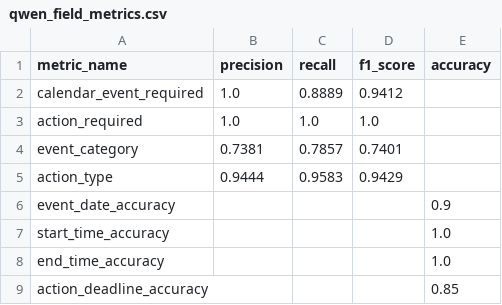
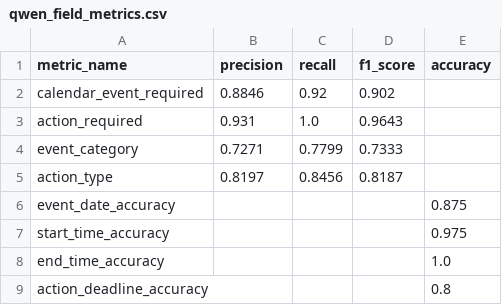
Before and after one commit to shawn-d123/email-calendar-evaluation-pipeline, a CSV file: outputs/qwen_field_metrics.csv, drawn as a sheet.

```diff
--- a/outputs/qwen_field_metrics.csv
+++ b/outputs/qwen_field_metrics.csv
@@ -1,9 +1,9 @@
 metric_name,precision,recall,f1_score,accuracy
-calendar_event_required,1.0,0.8889,0.9412,
-action_required,1.0,1.0,1.0,
-event_category,0.7381,0.7857,0.7401,
-action_type,0.9444,0.9583,0.9429,
-event_date_accuracy,,,,0.9
-start_time_accuracy,,,,1.0
+calendar_event_required,0.8846,0.92,0.902,
+action_required,0.931,1.0,0.9643,
+event_category,0.7271,0.7799,0.7333,
+action_type,0.8197,0.8456,0.8187,
+event_date_accuracy,,,,0.875
+start_time_accuracy,,,,0.975
 end_time_accuracy,,,,1.0
-action_deadline_accuracy,,,,0.85
+action_deadline_accuracy,,,,0.8
```
Also changed, not shown: outputs/baseline_predictions.csv, outputs/field_metrics.csv, 20 other files.
